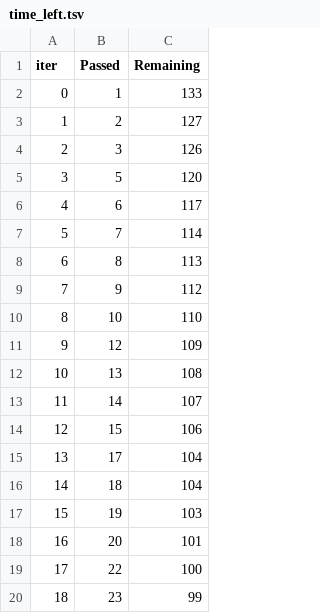
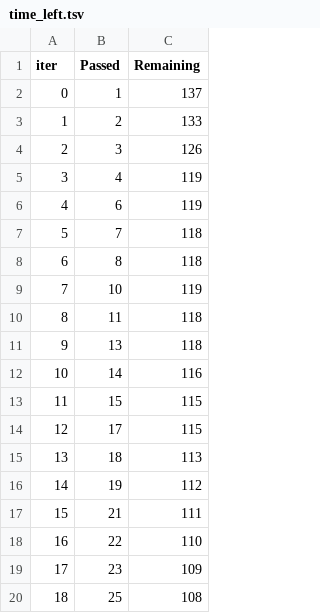
Before and after one commit to omjarsaniya/ML-Project-Prac, a TSV file: catboost_info/time_left.tsv, drawn as a sheet; only a part is shown; the diff covers the shown part only.

```diff
--- a/catboost_info/time_left.tsv
+++ b/catboost_info/time_left.tsv
@@ -1,20 +1,20 @@
 iter	Passed	Remaining
-0	1	133
-1	2	127
+0	1	137
+1	2	133
 2	3	126
-3	5	120
-4	6	117
-5	7	114
-6	8	113
-7	9	112
-8	10	110
-9	12	109
-10	13	108
-11	14	107
-12	15	106
-13	17	104
-14	18	104
-15	19	103
-16	20	101
-17	22	100
-18	23	99
+3	4	119
+4	6	119
+5	7	118
+6	8	118
+7	10	119
+8	11	118
+9	13	118
+10	14	116
+11	15	115
+12	17	115
+13	18	113
+14	19	112
+15	21	111
+16	22	110
+17	23	109
+18	25	108
```
Also changed, not shown: 153 edited cells elsewhere in this file, 8 other files.
